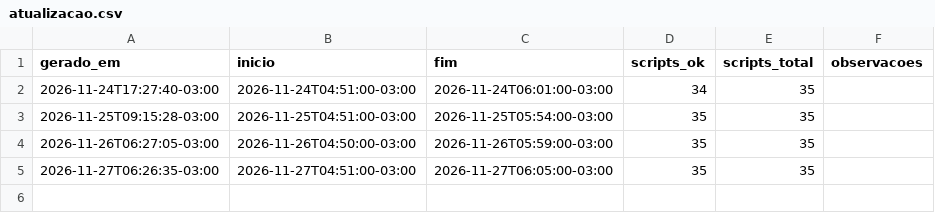
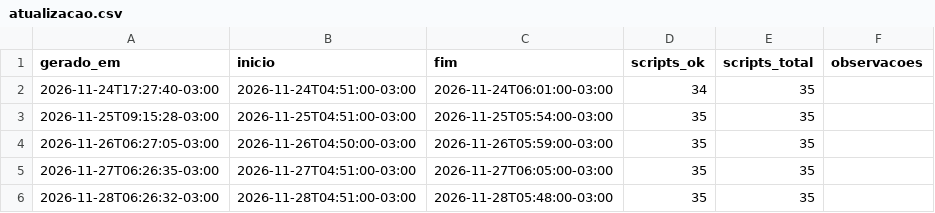
Before and after one commit to thesmartbettor/raiox-dados, a CSV file: dados/atualizacao.csv, drawn as a sheet; the diff names each change by its address in the sheet, - before the commit and + after, or states it on an @@ line.

```diff
--- a/dados/atualizacao.csv
+++ b/dados/atualizacao.csv
+row 6: 2026-11-28T06:26:32-03:00 | 2026-11-28T04:51:00-03:00 | 2026-11-28T05:48:00-03:00 | 35 | 35
```
Also changed, not shown: 5 other files.
